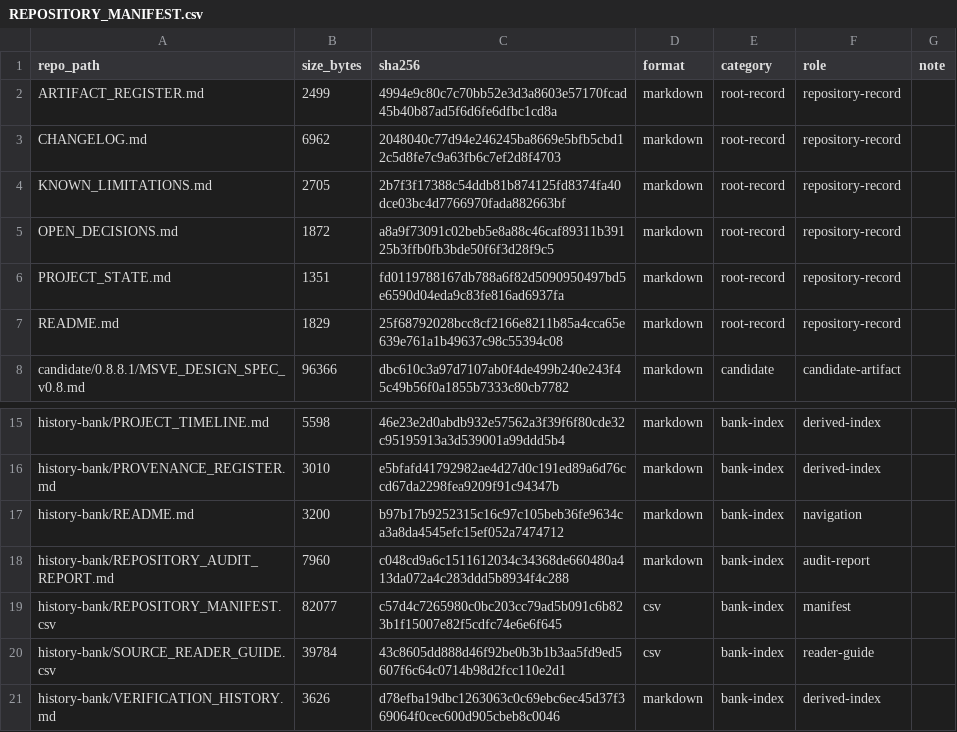
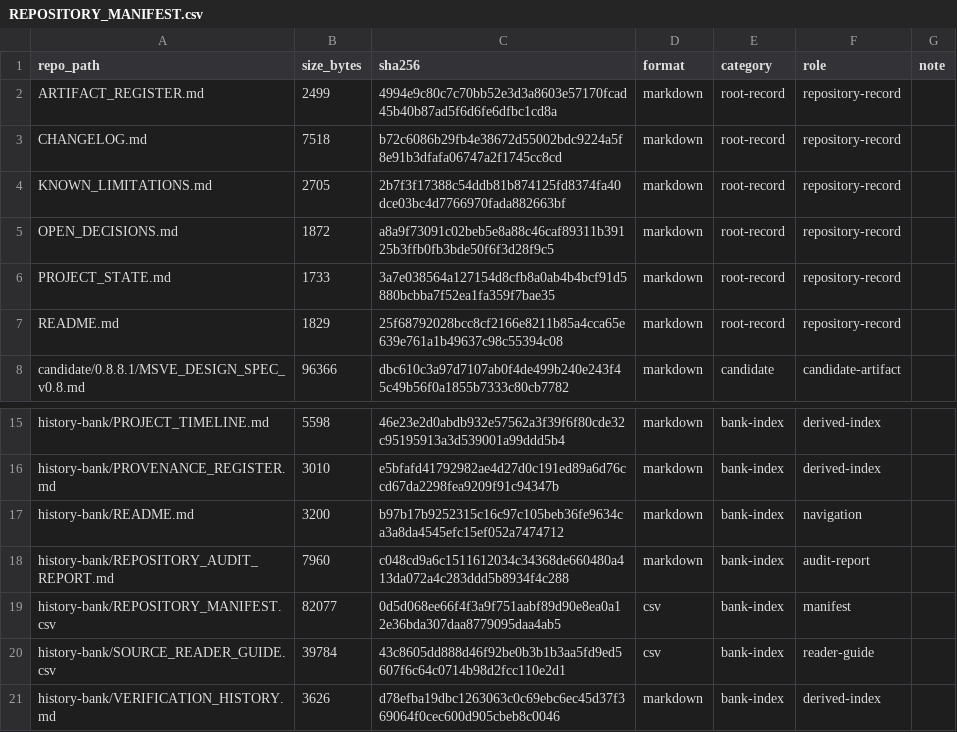
Before and after one commit to VAG-gomi/msve-project, a CSV file: history-bank/REPOSITORY_MANIFEST.csv, drawn as a sheet; only a part is shown, gaps mark what is left out.

```diff
--- a/history-bank/REPOSITORY_MANIFEST.csv
+++ b/history-bank/REPOSITORY_MANIFEST.csv
@@ -2,6 +2,6 @@ repo_path,size_bytes,sha256,format,category,role,note
 ARTIFACT_REGISTER.md,2499,4994e9c80c7c70bb52e3d3a8603e57170fcad45b40b87ad5f6d6fe6dfbc1cd8a,markdown,root-record,repository-record,
-CHANGELOG.md,6962,2048040c77d94e246245ba8669e5bfb5cbd12c5d8fe7c9a63fb6c7ef2d8f4703,markdown,root-record,repository-record,
+CHANGELOG.md,7518,b72c6086b29fb4e38672d55002bdc9224a5f8e91b3dfafa06747a2f1745cc8cd,markdown,root-record,repository-record,
 KNOWN_LIMITATIONS.md,2705,2b7f3f17388c54ddb81b874125fd8374fa40dce03bc4d7766970fada882663bf,markdown,root-record,repository-record,
 OPEN_DECISIONS.md,1872,a8a9f73091c02beb5e8a88c46caf89311b39125b3ffb0fb3bde50f6f3d28f9c5,markdown,root-record,repository-record,
-PROJECT_STATE.md,1351,fd0119788167db788a6f82d5090950497bd5e6590d04eda9c83fe816ad6937fa,markdown,root-record,repository-record,
+PROJECT_STATE.md,1733,3a7e038564a127154d8cfb8a0ab4b4bcf91d5880bcbba7f52ea1fa359f7bae35,markdown,root-record,repository-record,
 README.md,1829,25f68792028bcc8cf2166e8211b85a4cca65e639e761a1b49637c98c55394c08,markdown,root-record,repository-record,
@@ -18,3 +18,3 @@ history-bank/README.md,3200,b97b17b9252315c16c97c105beb36fe9634ca3a8da4545efc15e
 history-bank/REPOSITORY_AUDIT_REPORT.md,7960,c048cd9a6c1511612034c34368de660480a413da072a4c283ddd5b8934f4c288,markdown,bank-index,audit-report,
-history-bank/REPOSITORY_MANIFEST.csv,82077,c57d4c7265980c0bc203cc79ad5b091c6b823b1f15007e82f5cdfc74e6e6f645,csv,bank-index,manifest,
+history-bank/REPOSITORY_MANIFEST.csv,82077,0d5d068ee66f4f3a9f751aabf89d90e8ea0a12e36bda307daa8779095daa4ab5,csv,bank-index,manifest,
 history-bank/SOURCE_READER_GUIDE.csv,39784,43c8605dd888d46f92be0b3b1b3aa5fd9ed5607f6c64c0714b98d2fcc110e2d1,csv,bank-index,reader-guide,
```
Also changed, not shown: 2 other files.
